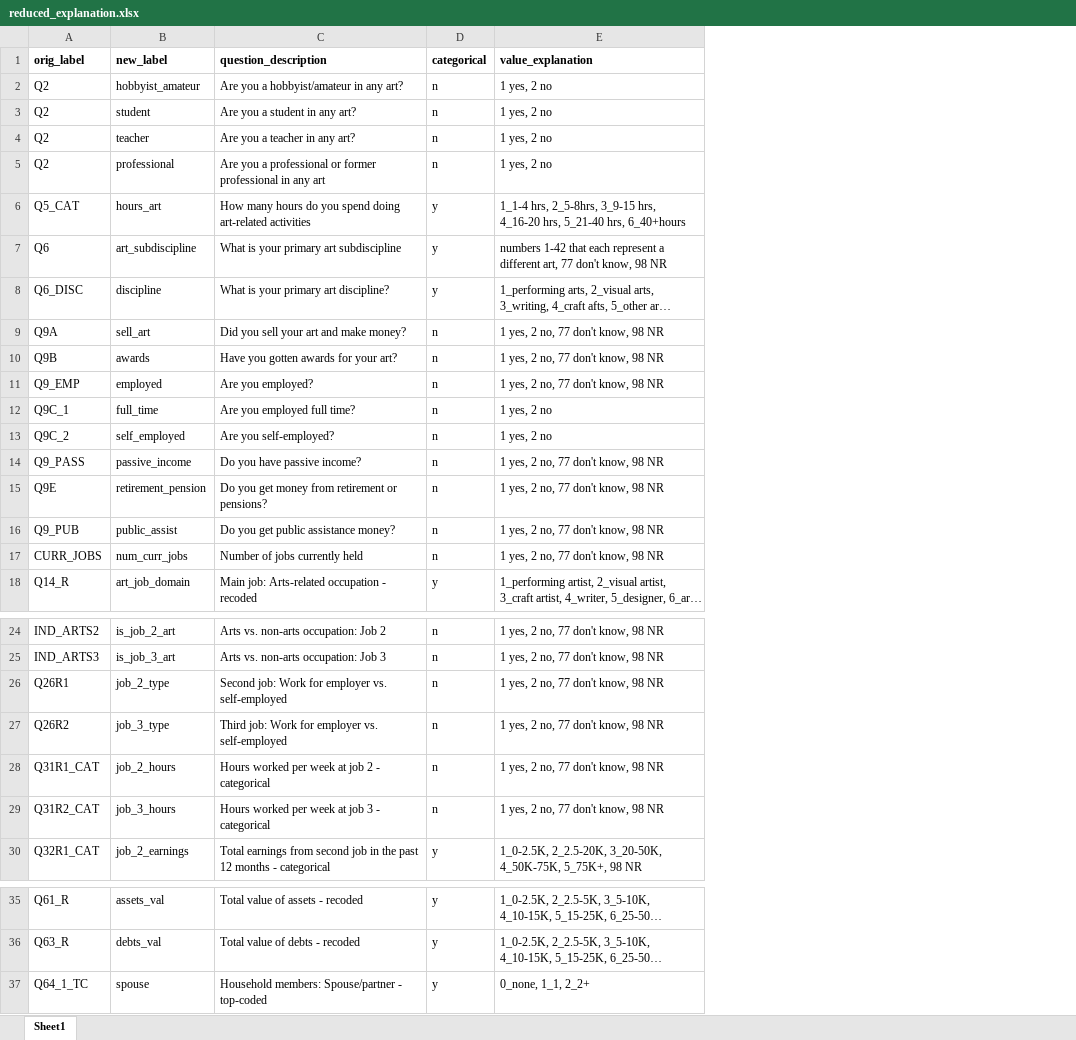
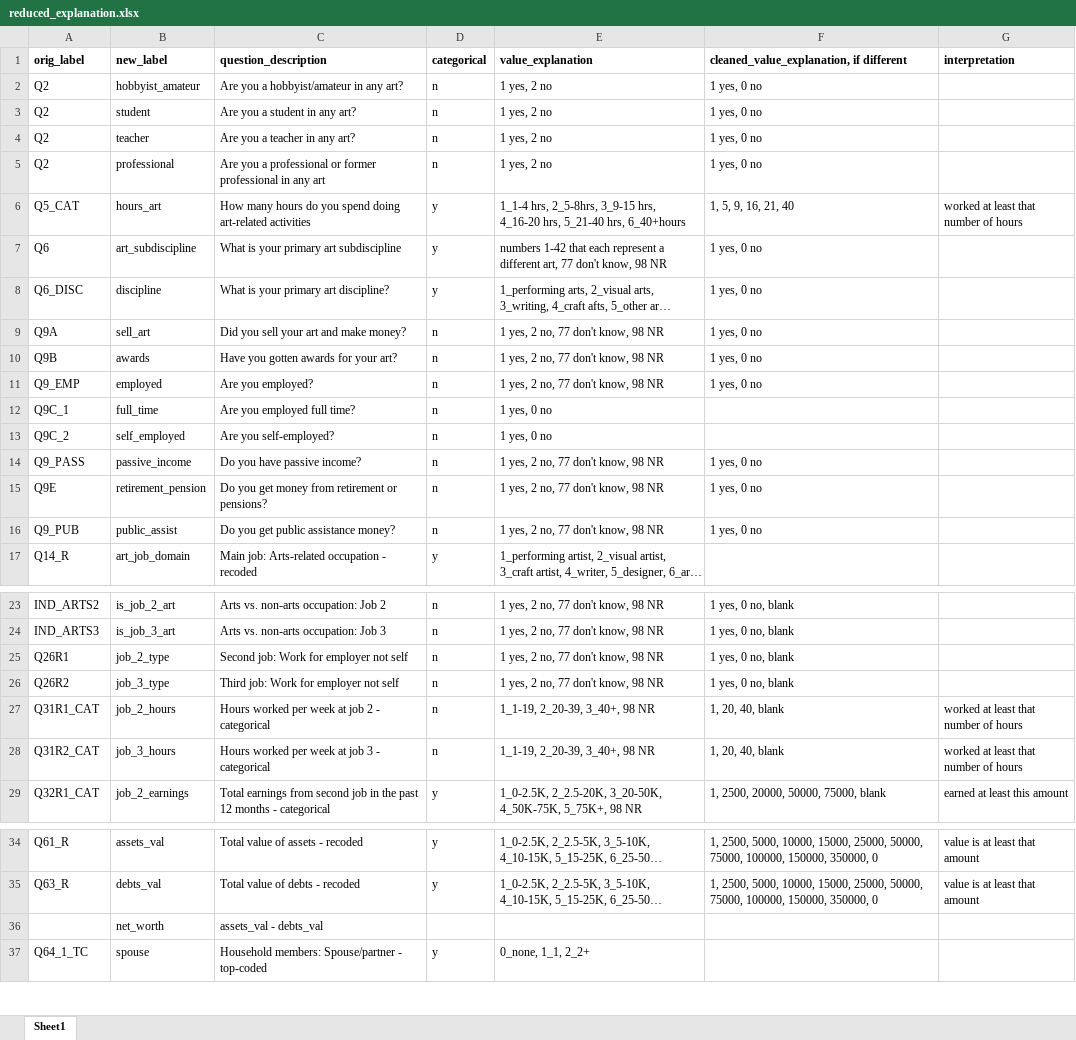
Before and after one commit to negativespace-exe/NSoA_2024, an Excel workbook: new_data/reduced_explanation.xlsx, sheet Sheet1, drawn as a sheet; only a part is shown, gaps mark what is left out; long unchanged cells end in …; values as stored, in another font and other column widths than the file's, no borders; removed rows and columns are numbered as before the commit, all else as after; the diff covers the shown part only; the diff names each change by its address in the sheet, - before the commit and + after, or states it on an @@ line.

Commit message:
updated explanations

```diff
--- a/new_data/reduced_explanation.xlsx (sheet Sheet1)
+++ b/new_data/reduced_explanation.xlsx (sheet Sheet1)
+column F, rows 1-16: cleaned_value_explanation, if different | 1 yes, 0 no | 1 yes, 0 no | 1 yes, 0 no | 1 yes, 0 no | 1, 5, 9, 16, 21, 40 | 1 yes, 0 no | 1 yes, 0 no | 1 yes, 0 no | 1 yes, 0 no | 1 yes, 0 no |  |  | 1 yes, 0 no | 1 yes, 0 no | 1 yes, 0 no; rows 23-29: 1 yes, 0 no, blank | 1 yes, 0 no, blank | 1 yes, 0 no, blank | 1 yes, 0 no, blank | 1, 20, 40, blank | 1, 20, 40, blank | 1, 2500, 20000, 50000, 75000, blank; rows 34-35: 1, 2500, 5000, 10000, 15000, 25000, 50000, 75000, 100000, 150000, 350000, 0 | 1, 2500, 5000, 10000, 15000, 25000, 50000, 75000, 100000, 150000, 350000, 0
+column G (interpretation), row 6: worked at least that number of hours; rows 27-29: worked at least that number of hours | worked at least that number of hours | earned at least this amount; rows 34-35: value is at least that amount | value is at least that amount
-E12:E13 (value_explanation): 1 yes, 2 no
+E12:E13 (value_explanation): 1 yes, 0 no
-row 17: CURR_JOBS | num_curr_jobs | Number of jobs currently held | n | 1 yes, 2 no, 77 don't know, 98 NR
-C25 (question_description): Second job: Work for employer vs. self-employed
+C25 (question_description): Second job: Work for employer not self
-C26 (question_description): Third job: Work for employer vs. self-employed
+C26 (question_description): Third job: Work for employer not self
-E27:E28 (value_explanation): 1 yes, 2 no, 77 don't know, 98 NR
+E27:E28 (value_explanation): 1_1-19, 2_20-39, 3_40+, 98 NR
+row 36:  | net_worth | assets_val - debts_val
```
Also changed, not shown: 13 edited cells and cell formats elsewhere in this sheet.
